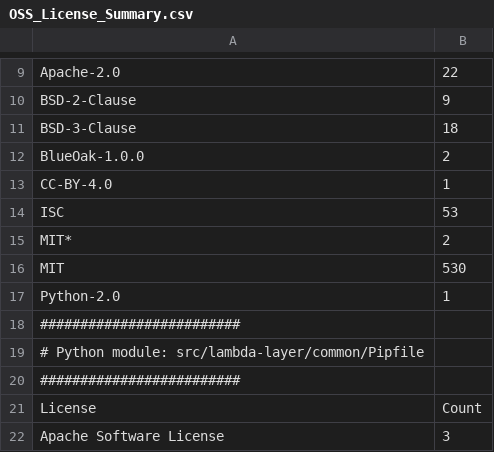
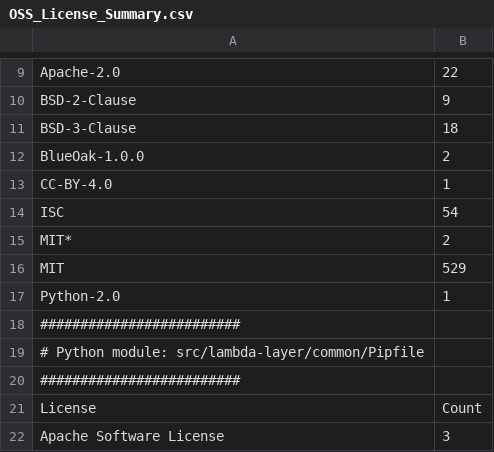
Before and after one commit to aws-samples/aws-cdk-cicd-boot-sample, a CSV file: OSS_License_Summary.csv, drawn as a sheet; only a part is shown, gaps mark what is left out.

```diff
--- a/OSS_License_Summary.csv
+++ b/OSS_License_Summary.csv
@@ -13,5 +13,5 @@
 "CC-BY-4.0","1"
-"ISC","53"
+"ISC","54"
 "MIT*","2"
-"MIT","530"
+"MIT","529"
 "Python-2.0","1"
```
Also changed, not shown: 19 other files.
